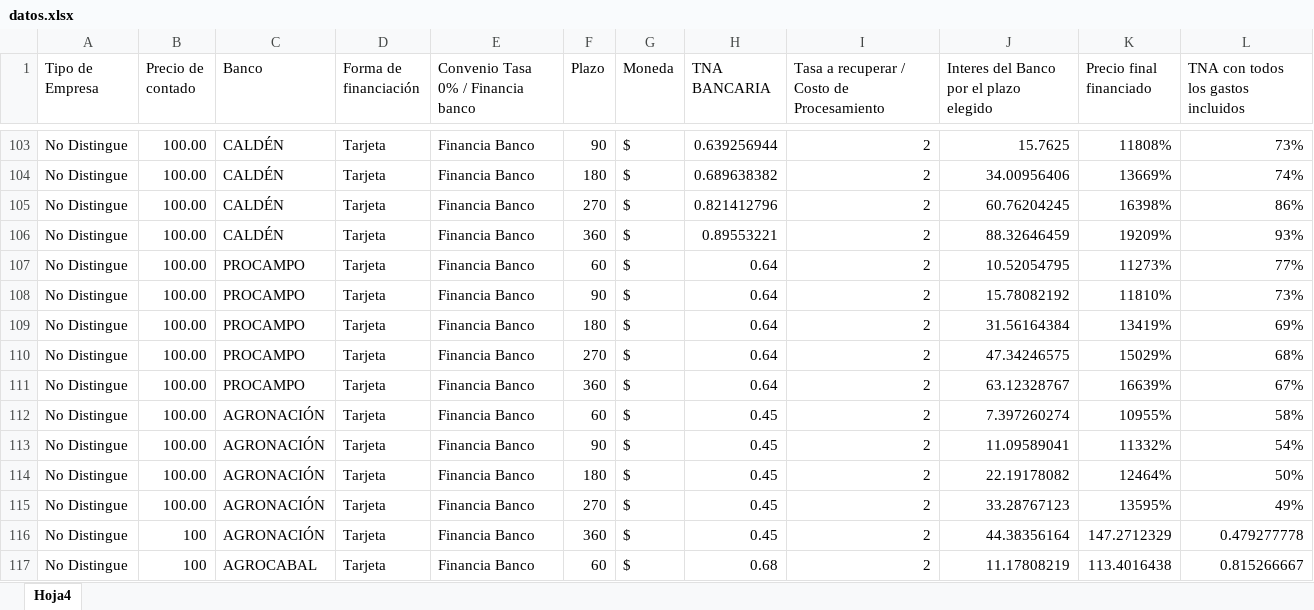
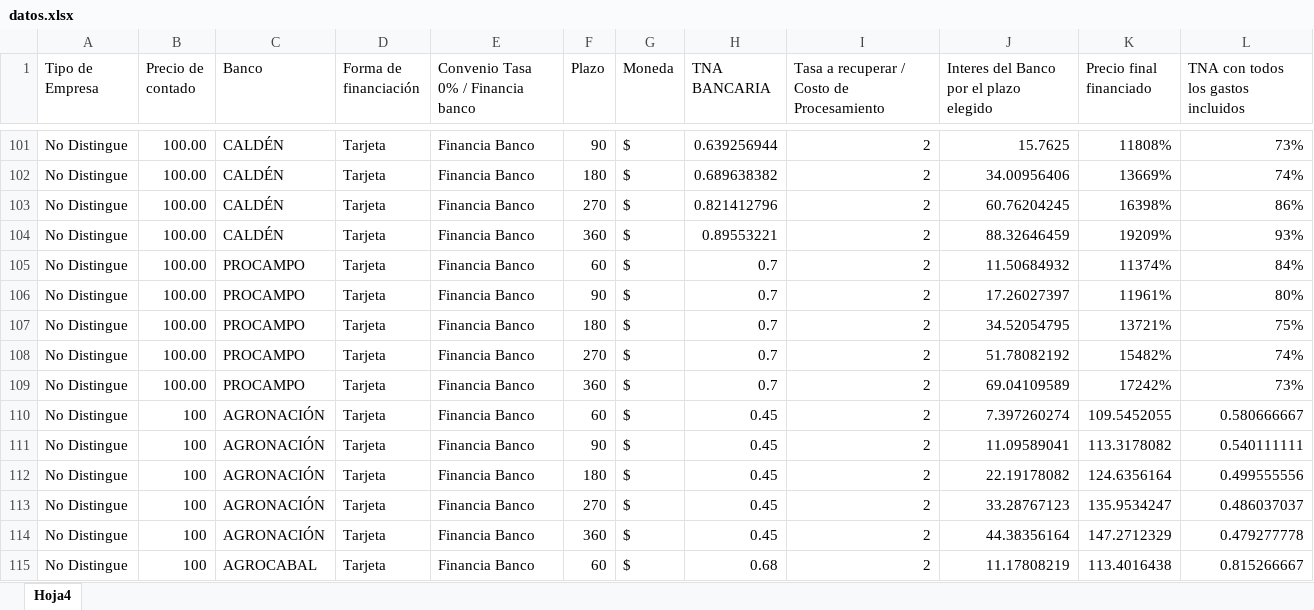
Before and after one commit to nicoacebo01/simuladorok, an Excel workbook: public/datos.xlsx, sheet Hoja4, drawn as a sheet; only a part is shown, gaps mark what is left out; values as stored, in another font and other column widths than the file's, no borders; addresses are those after the commit; the diff covers the shown part only; the diff names each change by its address in the sheet, - before the commit and + after, or states it on an @@ line.

```diff
--- a/public/datos.xlsx (sheet Hoja4)
+++ b/public/datos.xlsx (sheet Hoja4)
-H105:H109 (TNA BANCARIA): 0.64
+H105:H109 (TNA BANCARIA): 0.7
-J105: 10.52054795
+J105: 11.50684932
-K105 (Precio final financiado): 11273%
+K105 (Precio final financiado): 11374%
-L105: 77%
+L105: 84%
-J106: 15.78082192
+J106: 17.26027397
-K106 (Precio final financiado): 11810%
+K106 (Precio final financiado): 11961%
-L106: 73%
+L106: 80%
-J107: 31.56164384
+J107: 34.52054795
-K107 (Precio final financiado): 13419%
+K107 (Precio final financiado): 13721%
-L107: 69%
+L107: 75%
-J108: 47.34246575
+J108: 51.78082192
-K108 (Precio final financiado): 15029%
+K108 (Precio final financiado): 15482%
-L108: 68%
+L108: 74%
-J109: 63.12328767
+J109: 69.04109589
-K109 (Precio final financiado): 16639%
+K109 (Precio final financiado): 17242%
-L109: 67%
+L109: 73%
-B110:B113 (Precio de contado): 100.00
+B110:B113 (Precio de contado): 100
-K110 (Precio final financiado): 10955%
+K110 (Precio final financiado): 109.5452055
-L110: 58%
+L110: 0.580666667
-K111 (Precio final financiado): 11332%
+K111 (Precio final financiado): 113.3178082
-L111: 54%
+L111: 0.540111111
-K112 (Precio final financiado): 12464%
+K112 (Precio final financiado): 124.6356164
-L112: 50%
+L112: 0.499555556
-K113 (Precio final financiado): 13595%
+K113 (Precio final financiado): 135.9534247
-L113: 49%
+L113: 0.486037037
```
Also changed, not shown: 2 removed rows and 48 edited cells elsewhere in this sheet.
